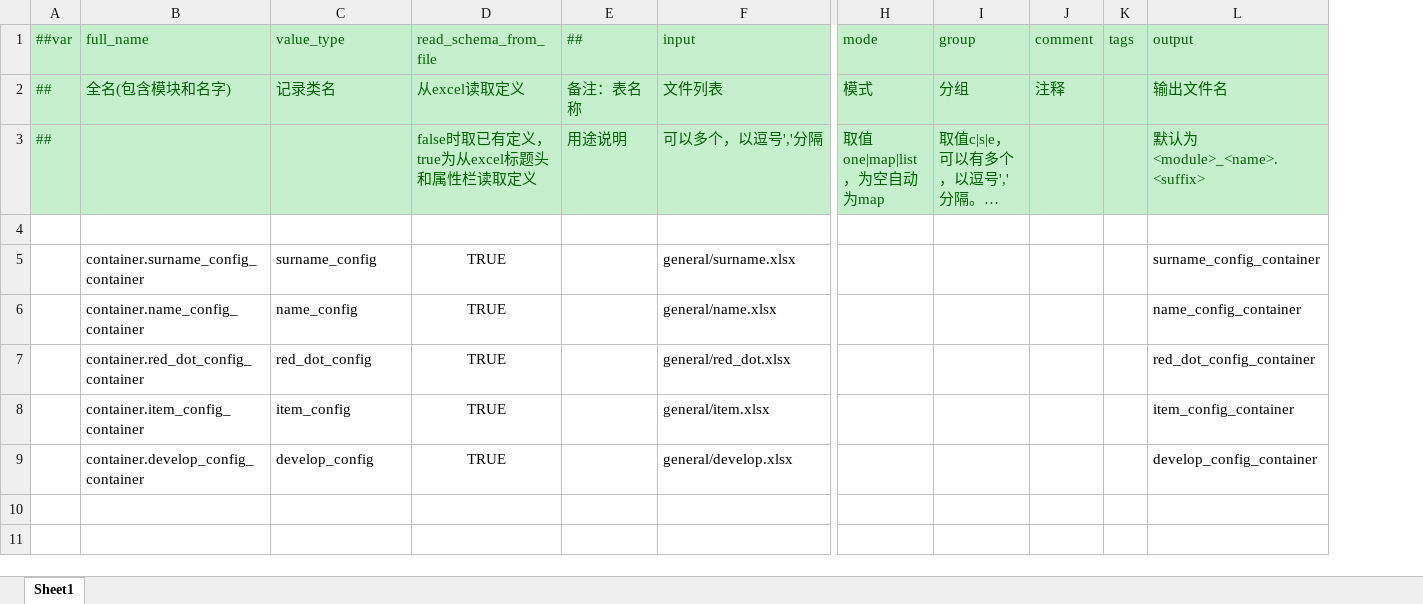
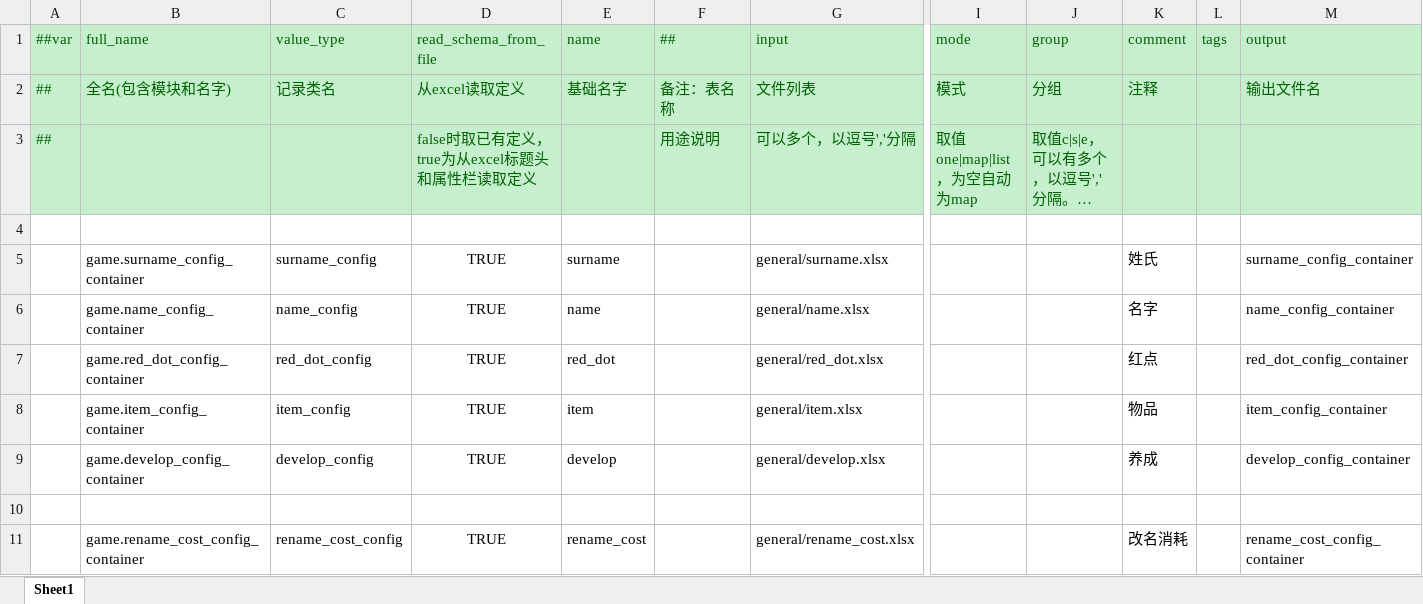
Before and after one commit to WuyangPeng/Velocis, an Excel workbook: Assets/Game/luban/config/tables.xlsx, sheet Sheet1, drawn as a sheet; only a part is shown, gaps mark what is left out; long unchanged cells end in …; values as stored, in another font and other column widths than the file's, no borders; conditional formats not drawn; addresses are those after the commit; rows hold the shown columns only; the diff names each change by its address in the sheet, - before the commit and + after, or states it on an @@ line.

```diff
--- a/Assets/Game/luban/config/tables.xlsx (sheet Sheet1)
+++ b/Assets/Game/luban/config/tables.xlsx (sheet Sheet1)
+column E (name), rows 2-9: 基础名字 |  |  | surname | name | red_dot | item | develop
-M3 (output): 默认为 <module>_<name>.<suffix>
+M3 (output): (empty)
-B5 (full_name): container.surname_config_container
+B5 (full_name): game.surname_config_container
-K5 (comment): (empty)
+K5 (comment): 姓氏
-B6 (full_name): container.name_config_container
+B6 (full_name): game.name_config_container
-K6 (comment): (empty)
+K6 (comment): 名字
-B7 (full_name): container.red_dot_config_container
+B7 (full_name): game.red_dot_config_container
-K7 (comment): (empty)
+K7 (comment): 红点
-B8 (full_name): container.item_config_container
+B8 (full_name): game.item_config_container
-K8 (comment): (empty)
+K8 (comment): 物品
-B9 (full_name): container.develop_config_container
+B9 (full_name): game.develop_config_container
-K9 (comment): (empty)
+K9 (comment): 养成
+row 10: (empty)
+row 11:  | game.rename_cost_config_container | rename_cost_config | TRUE | rename_cost |  | general/rename_cost.xlsx |  |  | 改名消耗 |  | rename_cost_config_container
```
Also changed, not shown: formulas that keep their value, Assets/Game/luban/config/beans.xlsx, Assets/Game/luban/config/enums.xlsx, 55 other files.
